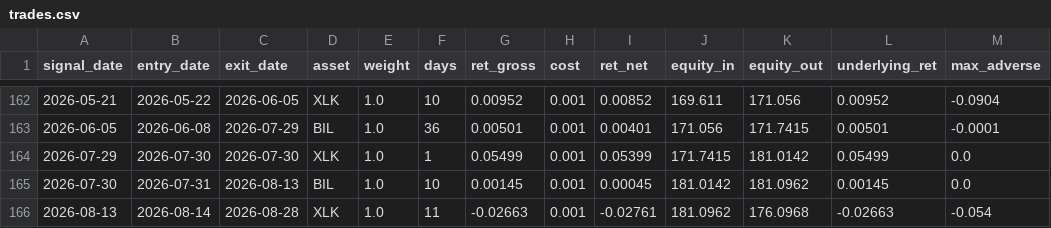
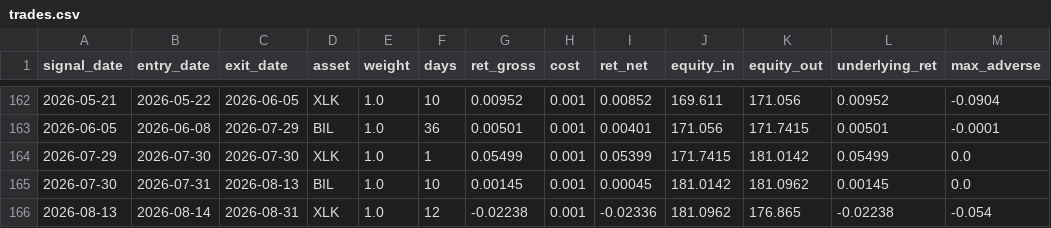
Before and after one commit to dampiermike/TECL_XLK_BIL_timing, a CSV file: results/trades.csv, drawn as a sheet; only a part is shown, gaps mark what is left out.

```diff
--- a/results/trades.csv
+++ b/results/trades.csv
@@ -165,2 +165,2 @@ signal_date,entry_date,exit_date,asset,weight,days,ret_gross,cost,ret_net,equity
 2026-07-30,2026-07-31,2026-08-13,BIL,1.0,10,0.00145,0.001,0.00045,181.0142,181.0962,0.00145,0.0
-2026-08-13,2026-08-14,2026-08-28,XLK,1.0,11,-0.02663,0.001,-0.02761,181.0962,176.0968,-0.02663,-0.054
+2026-08-13,2026-08-14,2026-08-31,XLK,1.0,12,-0.02238,0.001,-0.02336,181.0962,176.865,-0.02238,-0.054
```
Also changed, not shown: results/equity_curve.csv, 11 other files.
